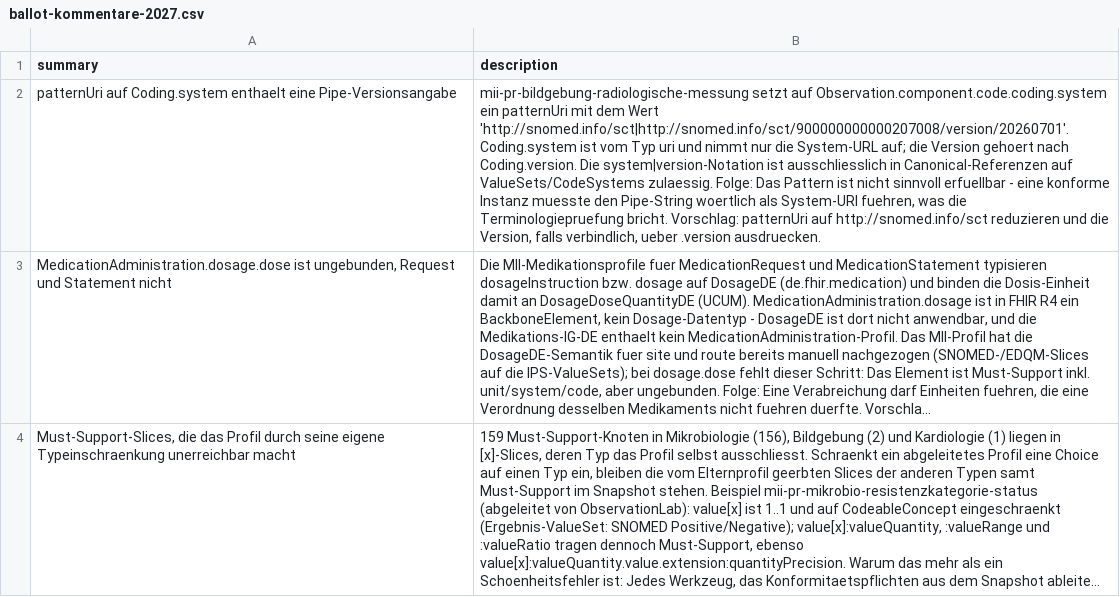
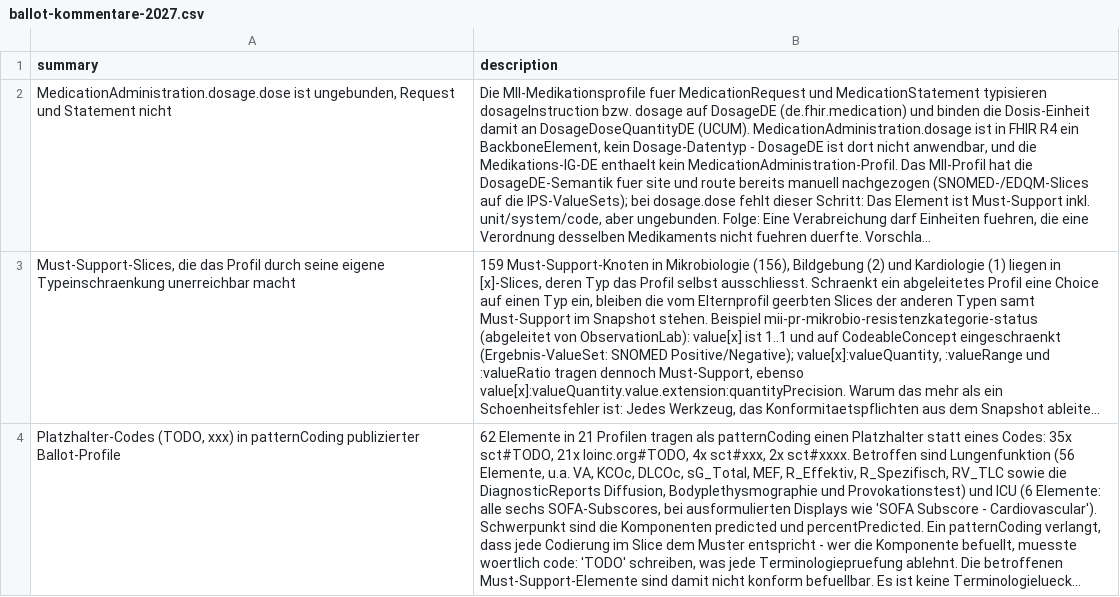
Before and after one commit to medizininformatik-initiative/mii-testdata, a CSV file: docs/ballot-kommentare-2027.csv, drawn as a sheet; only a part is shown; the shorter side is filled out with more unchanged rows; long unchanged cells end in …; the diff names each change by its address in the sheet, - before the commit and + after, or states it on an @@ line.

```diff
--- a/docs/ballot-kommentare-2027.csv
+++ b/docs/ballot-kommentare-2027.csv
-row 2: patternUri auf Coding.system enthaelt eine Pipe-Versionsangabe | mii-pr-bildgebung-radiologische-messung setzt auf Observation.component.code.coding.system ein patternUri mit dem Wert 'http://snomed.info/sct|http://snomed.info/sct/900000000000207008/version/20260701'. Coding.system ist vom Typ uri und nimmt nur die System-URL auf; die Version gehoert nach Coding.version. Die system|version-Notation ist ausschliesslich in Canonical-Referenzen auf ValueSets/CodeSystems zulaessig. Folge: Das Pattern ist nicht sinnvoll erfuellbar - eine konforme Instanz muesste den Pipe-String woertlich als System-URI fuehren, was die Terminologiepruefung bricht. Vorschlag: patternUri auf http://snomed.info/sct reduzieren und die Version, falls verbindlich, ueber .version ausdruecken.
```
Also changed, not shown: 3 other files.
